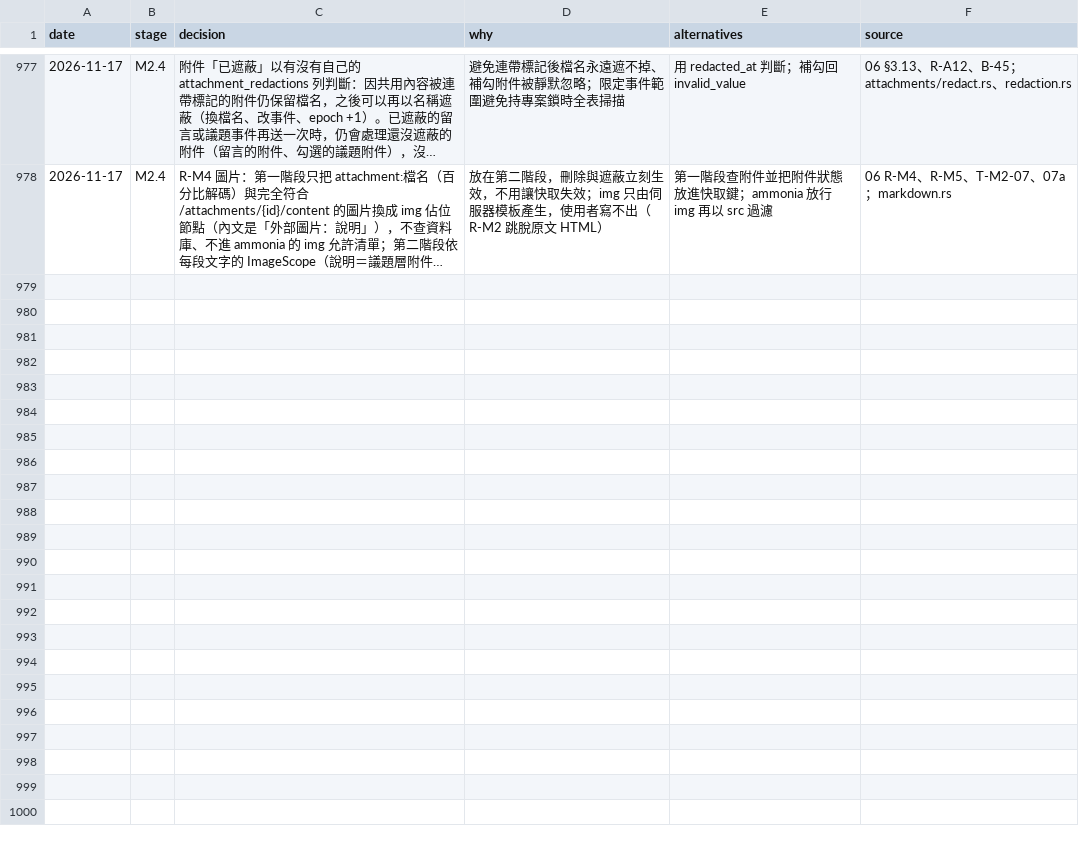
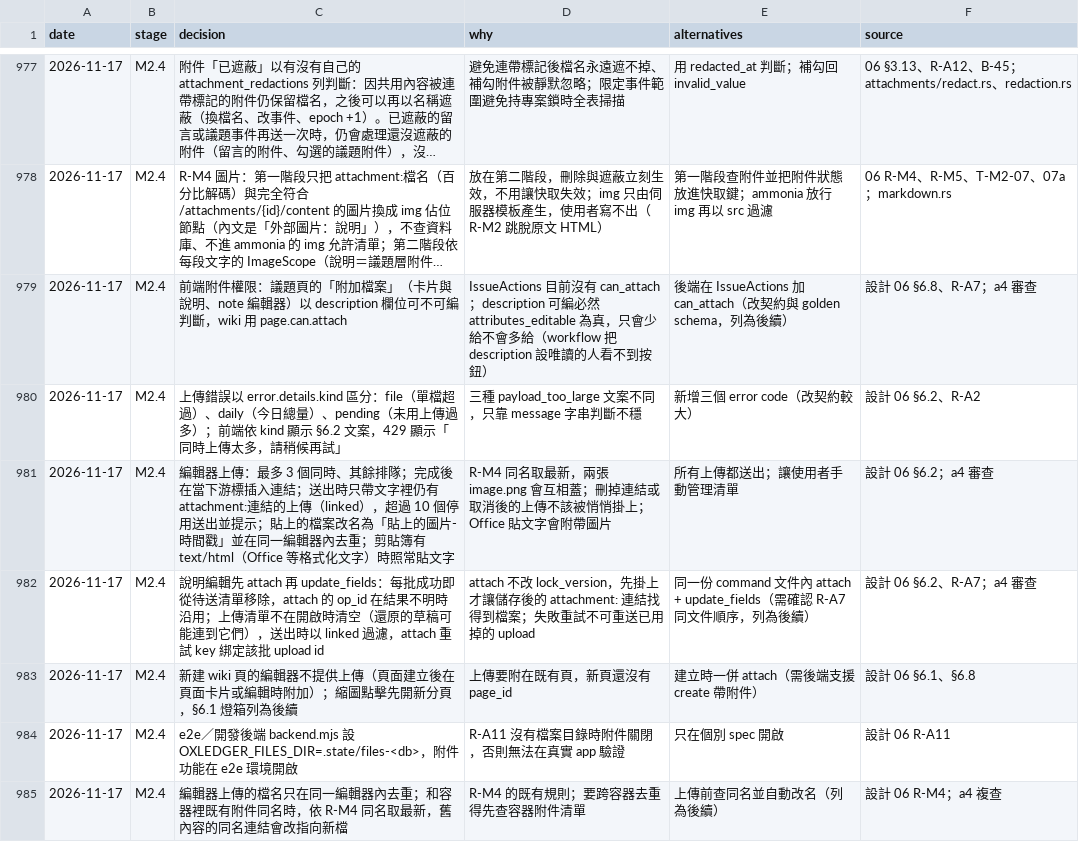
Before and after one commit to yw-chen/oxledger, a TSV file: docs/impl/decisions.tsv, drawn as a sheet; only a part is shown, gaps mark what is left out; long unchanged cells end in …; the diff names each change by its address in the sheet, - before the commit and + after, or states it on an @@ line.

```diff
--- a/docs/impl/decisions.tsv
+++ b/docs/impl/decisions.tsv
+row 979: 2026-11-17 | M2.4 | 前端附件權限：議題頁的「附加檔案」（卡片與說明、note 編輯器）以 description 欄位可不可編判斷，wiki 用 page.can.attach | IssueActions 目前沒有 can_attach；description 可編必然 attributes_editable 為真，只會少給不會多給（workflow 把 description 設唯讀的人看不到按鈕） | 後端在 IssueActions 加 can_attach（改契約與 golden schema，列為後續） | 設計 06 §6.8、R-A7；a4 審查
+row 980: 2026-11-17 | M2.4 | 上傳錯誤以 error.details.kind 區分：file（單檔超過）、daily（今日總量）、pending（未用上傳過多）；前端依 kind 顯示 §6.2 文案，429 顯示「同時上傳太多，請稍候再試」 | 三種 payload_too_large 文案不同，只靠 message 字串判斷不穩 | 新增三個 error code（改契約較大） | 設計 06 §6.2、R-A2
+row 981: 2026-11-17 | M2.4 | 編輯器上傳：最多 3 個同時、其餘排隊；完成後在當下游標插入連結；送出時只帶文字裡仍有 attachment:連結的上傳（linked），超過 10 個停用送出並提示；貼上的檔案改名為「貼上的圖片-時間戳」並在同一編輯器內去重；剪貼簿有 text/html（Office 等格式化文字）時照常貼文字 | R-M4 同名取最新，兩張 image.png 會互相蓋；刪掉連結或取消後的上傳不該被悄悄掛上；Office 貼文字會附帶圖片 | 所有上傳都送出；讓使用者手動管理清單 | 設計 06 §6.2；a4 審查
+row 982: 2026-11-17 | M2.4 | 說明編輯先 attach 再 update_fields：每批成功即從待送清單移除，attach 的 op_id 在結果不明時沿用；上傳清單不在開啟時清空（還原的草稿可能連到它們），送出時以 linked 過濾，attach 重試 key 綁定該批 upload id | attach 不改 lock_version，先掛上才讓儲存後的 attachment: 連結找得到檔案；失敗重試不可重送已用掉的 upload | 同一份 command 文件內 attach + update_fields（需確認 R-A7 同文件順序，列為後續） | 設計 06 §6.2、R-A7；a4 審查
+row 983: 2026-11-17 | M2.4 | 新建 wiki 頁的編輯器不提供上傳（頁面建立後在頁面卡片或編輯時附加）；縮圖點擊先開新分頁，§6.1 燈箱列為後續 | 上傳要附在既有頁，新頁還沒有 page_id | 建立時一併 attach（需後端支援 create 帶附件） | 設計 06 §6.1、§6.8
+row 984: 2026-11-17 | M2.4 | e2e／開發後端 backend.mjs 設 OXLEDGER_FILES_DIR=.state/files-<db>，附件功能在 e2e 環境開啟 | R-A11 沒有檔案目錄時附件關閉，否則無法在真實 app 驗證 | 只在個別 spec 開啟 | 設計 06 R-A11
+row 985: 2026-11-17 | M2.4 | 編輯器上傳的檔名只在同一編輯器內去重；和容器裡既有附件同名時，依 R-M4 同名取最新，舊內容的同名連結會改指向新檔 | R-M4 的既有規則；要跨容器去重得先查容器附件清單 | 上傳前查同名並自動改名（列為後續） | 設計 06 R-M4；a4 複查
```
Also changed, not shown: 12 other files.
